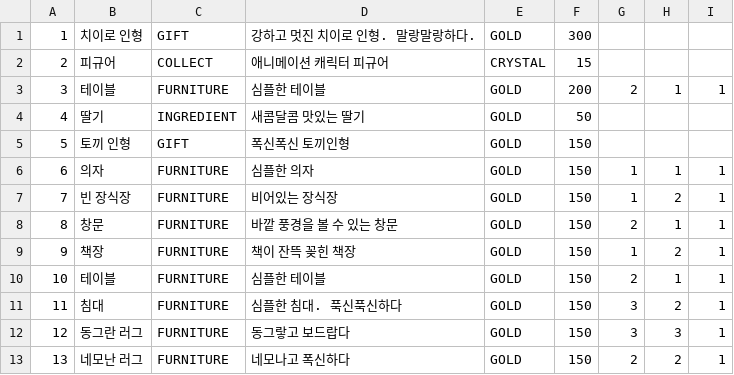
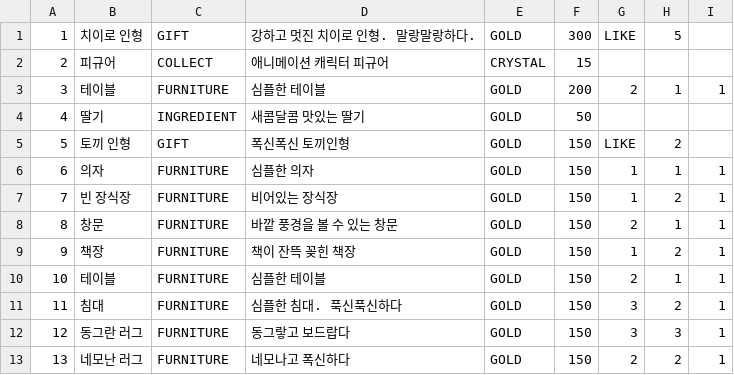
Before and after one commit to kthelimit/YourTinyRoom, a CSV file: YourTinyRoom/Assets/Editor/CSVs/ItemCSV.csv, drawn as a sheet.

```diff
--- a/YourTinyRoom/Assets/Editor/CSVs/ItemCSV.csv
+++ b/YourTinyRoom/Assets/Editor/CSVs/ItemCSV.csv
@@ -1,2 +1,2 @@
-1,치이로 인형,GIFT,강하고 멋진 치이로 인형. 말랑말랑하다.,GOLD,300
+1,치이로 인형,GIFT,강하고 멋진 치이로 인형. 말랑말랑하다.,GOLD,300,LIKE,5
 2,피규어,COLLECT,애니메이션 캐릭터 피규어,CRYSTAL,15
@@ -4,3 +4,3 @@
 4,딸기,INGREDIENT,새콤달콤 맛있는 딸기, GOLD,50
-5,토끼 인형,GIFT,폭신폭신 토끼인형,GOLD,150
+5,토끼 인형,GIFT,폭신폭신 토끼인형,GOLD,150,LIKE,2
 6,의자,FURNITURE,심플한 의자,GOLD,150,1,1,1
```
Also changed, not shown: 35 other files.
